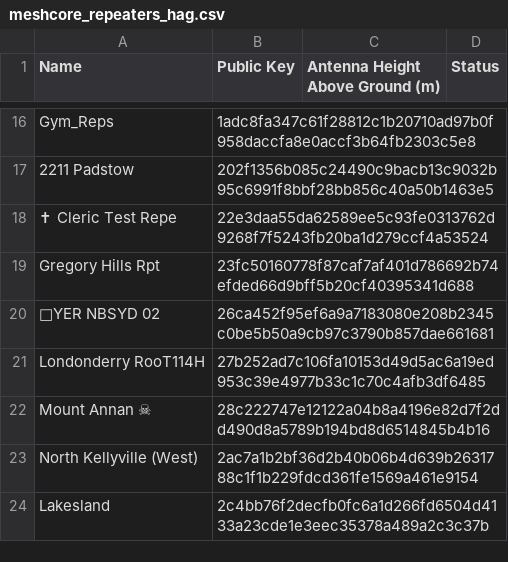
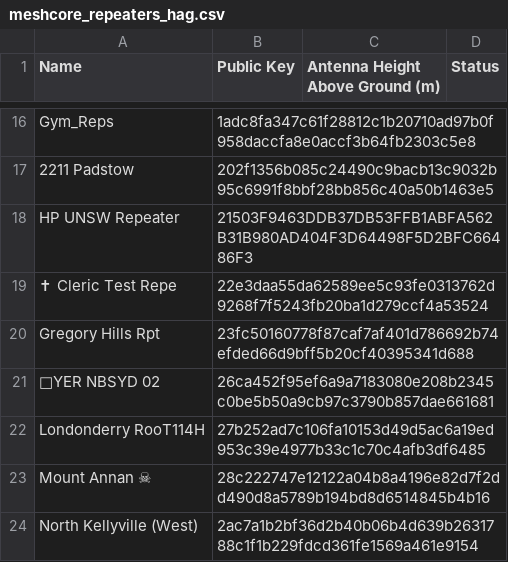
Before and after one commit to s3m1s0n1c/nswmesh_wiki, a CSV file: data/meshcore_repeaters_hag.csv, drawn as a sheet; only a part is shown, gaps mark what is left out; the shorter side is filled out with more unchanged rows; the diff names each change by its address in the sheet, - before the commit and + after, or states it on an @@ line.

```diff
--- a/data/meshcore_repeaters_hag.csv
+++ b/data/meshcore_repeaters_hag.csv
+row 18: HP UNSW Repeater | 21503F9463DDB37DB53FFB1ABFA562B31B980AD404F3D64498F5D2BFC66486F3
```
Also changed, not shown: 1 other file.
